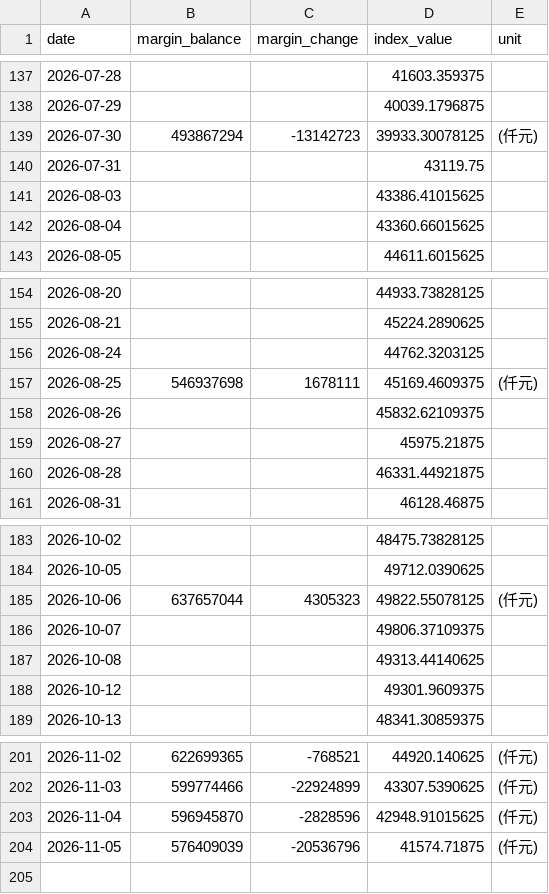
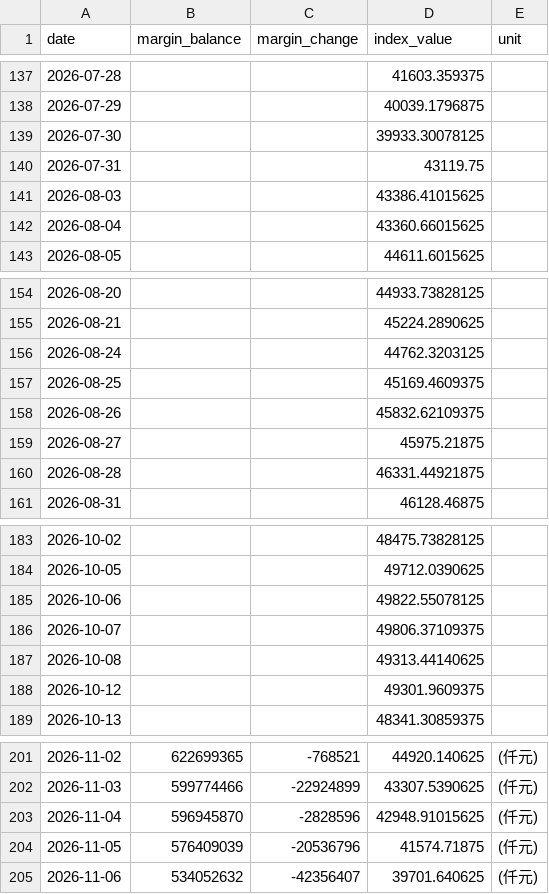
Before and after one commit to shane17258-cmyk/stock-margin-vs-index, a CSV file: twse_data.csv, drawn as a sheet; only a part is shown, gaps mark what is left out.

```diff
--- a/twse_data.csv
+++ b/twse_data.csv
@@ -138,3 +138,3 @@ date,margin_balance,margin_change,index_value,unit
 2026-07-29,,,40039.1796875,
-2026-07-30,493867294,-13142723,39933.30078125,(仟元)
+2026-07-30,,,39933.30078125,
 2026-07-31,,,43119.75,
@@ -156,3 +156,3 @@ date,margin_balance,margin_change,index_value,unit
 2026-08-24,,,44762.3203125,
-2026-08-25,546937698,1678111,45169.4609375,(仟元)
+2026-08-25,,,45169.4609375,
 2026-08-26,,,45832.62109375,
@@ -184,3 +184,3 @@ date,margin_balance,margin_change,index_value,unit
 2026-10-05,,,49712.0390625,
-2026-10-06,637657044,4305323,49822.55078125,(仟元)
+2026-10-06,,,49822.55078125,
 2026-10-07,,,49806.37109375,
@@ -204 +204,2 @@ date,margin_balance,margin_change,index_value,unit
 2026-11-05,576409039,-20536796,41574.71875,(仟元)
+2026-11-06,534052632,-42356407,39701.640625,(仟元)
```
Also changed, not shown: 2 other files.
